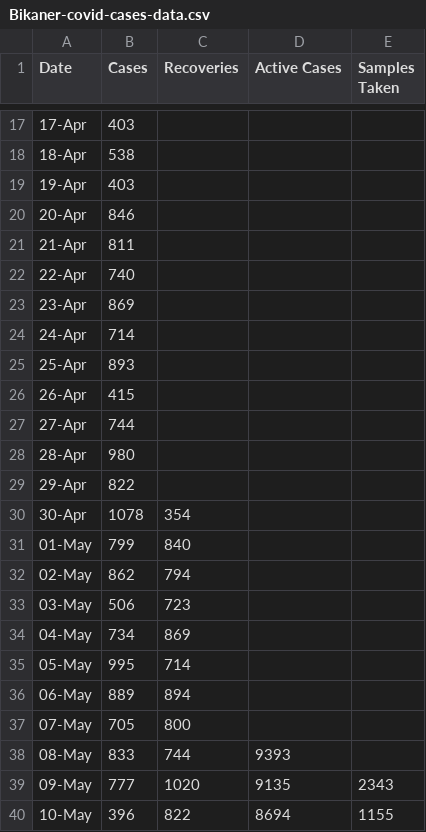
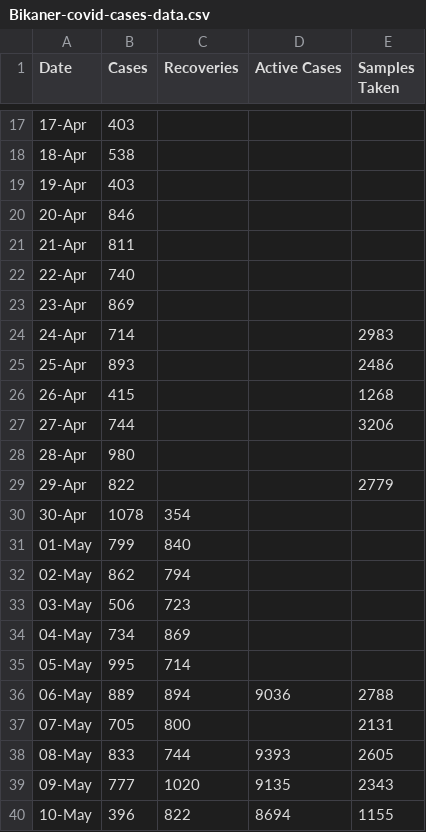
Before and after one commit to vivek20dadhich/Bikaner-Covid-19-Dashboard, a CSV file: Bikaner-covid-cases-data.csv, drawn as a sheet; only a part is shown, gaps mark what is left out.

Commit message:
Update Bikaner-covid-cases-data.csv

```diff
--- a/Bikaner-covid-cases-data.csv
+++ b/Bikaner-covid-cases-data.csv
@@ -23,8 +23,8 @@ Date,Cases,Recoveries,Active Cases,Samples Taken
 23-Apr,869,,,
-24-Apr,714,,,
-25-Apr,893,,,
-26-Apr,415,,,
-27-Apr,744,,,
+24-Apr,714,,,2983
+25-Apr,893,,,2486
+26-Apr,415,,,1268
+27-Apr,744,,,3206
 28-Apr,980,,,
-29-Apr,822,,,
+29-Apr,822,,,2779
 30-Apr,1078,354,,
@@ -35,5 +35,5 @@ Date,Cases,Recoveries,Active Cases,Samples Taken
 05-May,995,714,,
-06-May,889,894,,
-07-May,705,800,,
-08-May,833,744,9393,
+06-May,889,894,9036,2788
+07-May,705,800,,2131
+08-May,833,744,9393,2605
 09-May,777,1020,9135,2343
```
